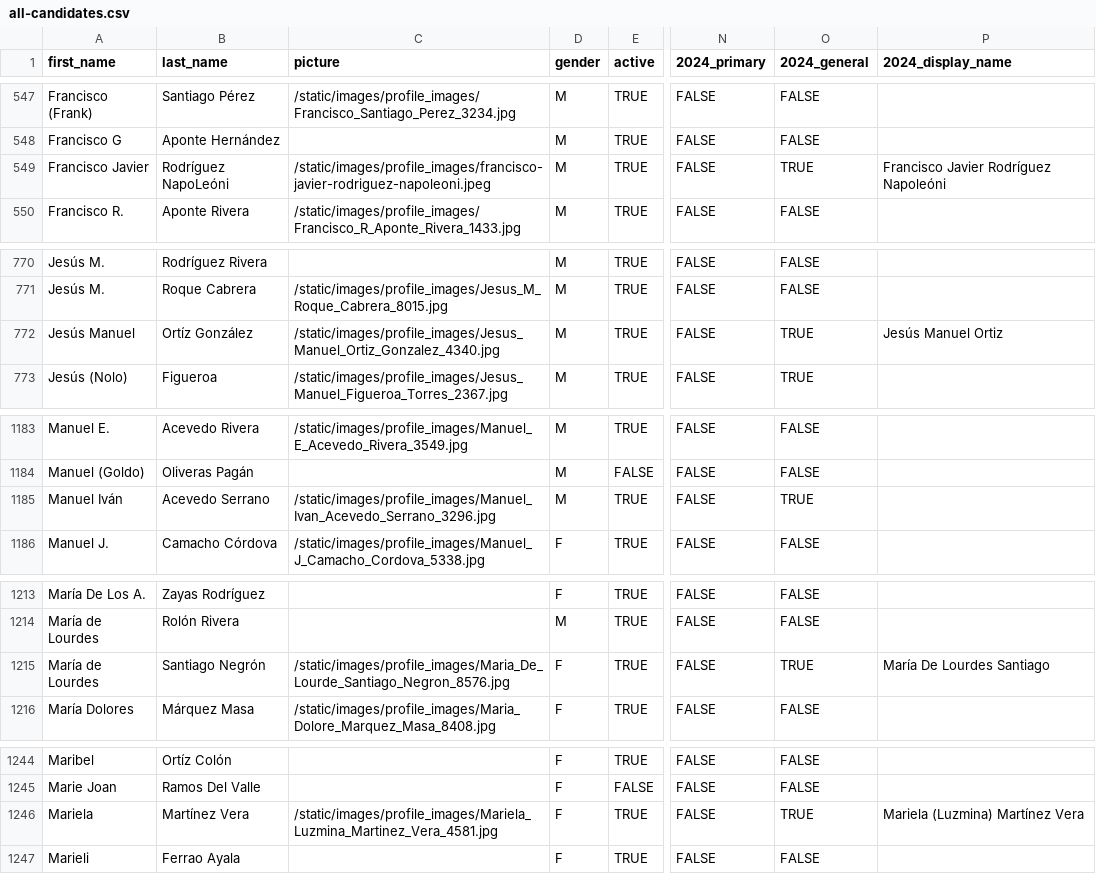
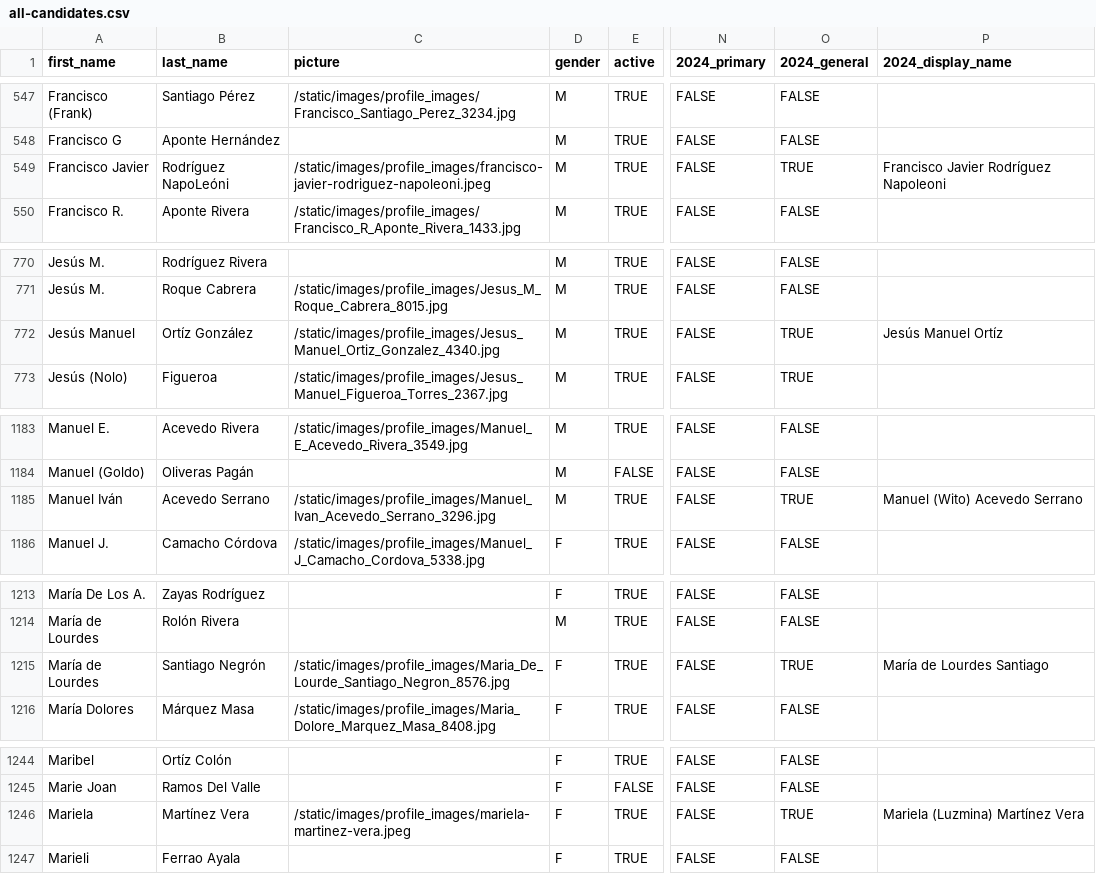
Before and after one commit to Para-Votar/paravotar, a CSV file: scripts/2024/data/all-candidates.csv, drawn as a sheet; only a part is shown, gaps mark what is left out; the diff covers the shown part only; the diff names each change by its address in the sheet, - before the commit and + after, or states it on an @@ line.

```diff
--- a/scripts/2024/data/all-candidates.csv
+++ b/scripts/2024/data/all-candidates.csv
-P549 (2024_display_name): Francisco Javier Rodríguez Napoleóni
+P549 (2024_display_name): Francisco Javier Rodríguez Napoleoni
-P772 (2024_display_name): Jesús Manuel Ortiz
+P772 (2024_display_name): Jesús Manuel Ortíz
-P1185 (2024_display_name): (empty)
+P1185 (2024_display_name): Manuel (Wito) Acevedo Serrano
-P1215 (2024_display_name): María De Lourdes Santiago
+P1215 (2024_display_name): María de Lourdes Santiago
-C1246 (picture): /static/images/profile_images/Mariela_Luzmina_Martinez_Vera_4581.jpg
+C1246 (picture): /static/images/profile_images/mariela-martinez-vera.jpeg
```
Also changed, not shown: 6 edited cells elsewhere in this file, scripts/2024/data/legislative-ballot-order.csv.
